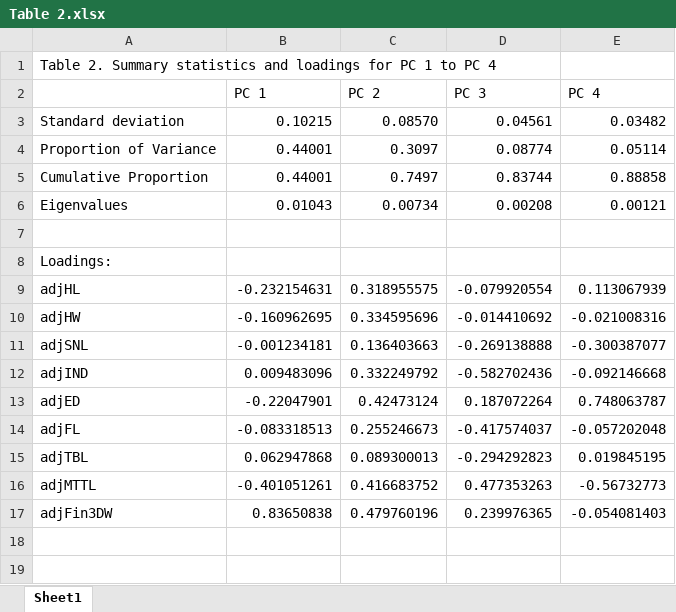
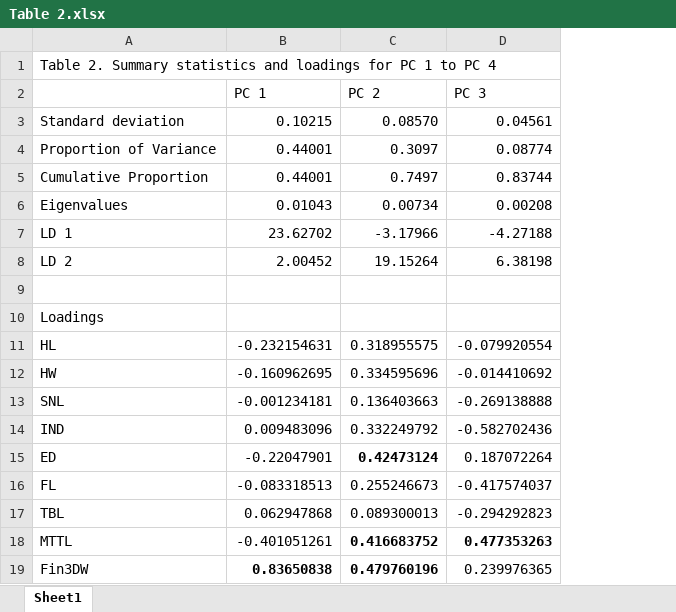
Before and after one commit to chankinonn/kaloula_pm, an Excel workbook: Table 2.xlsx, sheet Sheet1, drawn as a sheet; values as stored, in another font and other column widths than the file's, no borders; removed rows and columns are numbered as before the commit, all else as after; the diff names each change by its address in the sheet, - before the commit and + after, or states it on an @@ line.

```diff
--- a/Table 2.xlsx (sheet Sheet1)
+++ b/Table 2.xlsx (sheet Sheet1)
-column E (PC 4), rows 3-17: 0.03482 | 0.05114 | 0.88858 | 0.00121 |  |  | 0.113067939 | -0.021008316 | -0.300387077 | -0.092146668 | 0.748063787 | -0.057202048 | 0.019845195 | -0.56732773 | -0.054081403
+row 7: LD 1 | 23.62702 | -3.17966 | -4.27188
+row 8: LD 2 | 2.00452 | 19.15264 | 6.38198
-A10: Loadings:
+A10: Loadings
-A11: adjHL
+A11: HL
-A12: adjHW
+A12: HW
-A13: adjSNL
+A13: SNL
-A14: adjIND
+A14: IND
-A15: adjED
+A15: ED
-C15 bold: off
+C15 bold: on
-A16: adjFL
+A16: FL
-A17: adjTBL
+A17: TBL
-A18: adjMTTL
+A18: MTTL
-C18:D18 bold: off
+C18:D18 bold: on
-A19: adjFin3DW
+A19: Fin3DW
-B19:C19 bold: off
+B19:C19 bold: on
```
Also changed, not shown: 4 other files.
